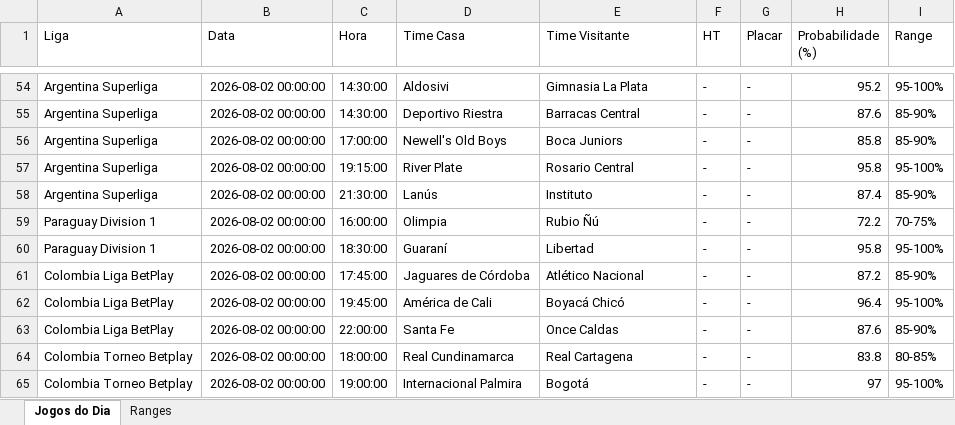
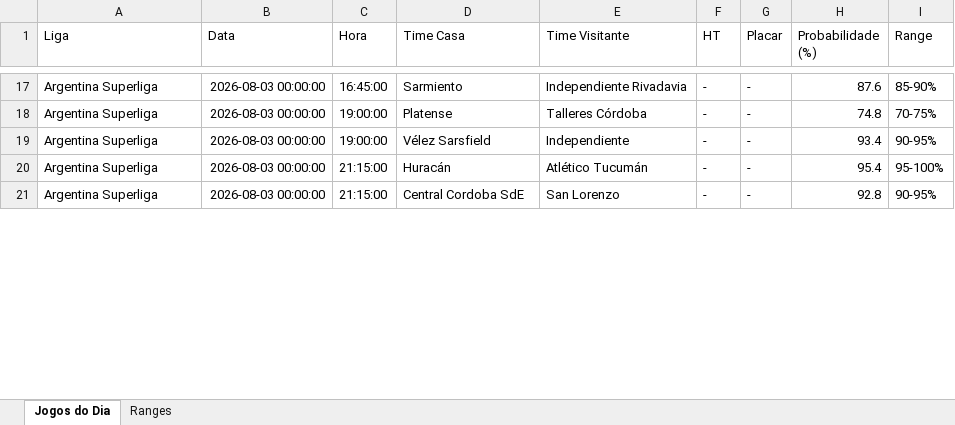
Before and after one commit to tiagolaitharth/ia-campeonatos-2026, an Excel workbook: resultado_saiu_gol.xlsx, sheet Jogos do Dia, drawn as a sheet; only a part is shown, gaps mark what is left out; values as stored, in another font and other column widths than the file's, no borders; removed rows and columns are numbered as before the commit, all else as after; the diff covers the shown part only; the diff names each change by its address in the sheet, - before the commit and + after, or states it on an @@ line.

```diff
--- a/resultado_saiu_gol.xlsx (sheet Jogos do Dia)
+++ b/resultado_saiu_gol.xlsx (sheet Jogos do Dia)
-B17:B21 (Data): 2026-08-02 00:00:00
+B17:B21 (Data): 2026-08-03 00:00:00
-C17 (Hora): 14:30:00
+C17 (Hora): 16:45:00
-D17 (Time Casa): Aldosivi
+D17 (Time Casa): Sarmiento
-E17 (Time Visitante): Gimnasia La Plata
+E17 (Time Visitante): Independiente Rivadavia
-H17 (Probabilidade (%)): 95.2
+H17 (Probabilidade (%)): 87.6
-I17 (Range): 95-100%
+I17 (Range): 85-90%
-C18 (Hora): 14:30:00
+C18 (Hora): 19:00:00
-D18 (Time Casa): Deportivo Riestra
+D18 (Time Casa): Platense
-E18 (Time Visitante): Barracas Central
+E18 (Time Visitante): Talleres Córdoba
-H18 (Probabilidade (%)): 87.6
+H18 (Probabilidade (%)): 74.8
-I18 (Range): 85-90%
+I18 (Range): 70-75%
-C19 (Hora): 17:00:00
+C19 (Hora): 19:00:00
-D19 (Time Casa): Newell's Old Boys
+D19 (Time Casa): Vélez Sarsfield
-E19 (Time Visitante): Boca Juniors
+E19 (Time Visitante): Independiente
-H19 (Probabilidade (%)): 85.8
+H19 (Probabilidade (%)): 93.4
-I19 (Range): 85-90%
+I19 (Range): 90-95%
-C20 (Hora): 19:15:00
+C20 (Hora): 21:15:00
-D20 (Time Casa): River Plate
+D20 (Time Casa): Huracán
-E20 (Time Visitante): Rosario Central
+E20 (Time Visitante): Atlético Tucumán
-H20 (Probabilidade (%)): 95.8
+H20 (Probabilidade (%)): 95.4
-C21 (Hora): 21:30:00
+C21 (Hora): 21:15:00
-D21 (Time Casa): Lanús
+D21 (Time Casa): Central Cordoba SdE
-E21 (Time Visitante): Instituto
+E21 (Time Visitante): San Lorenzo
-H21 (Probabilidade (%)): 87.4
+H21 (Probabilidade (%)): 92.8
-I21 (Range): 85-90%
+I21 (Range): 90-95%
-row 59: Paraguay Division 1 | 2026-08-02 00:00:00 | 16:00:00 | Olimpia | Rubio Ñú | - | - | 72.2 | 70-75%
-row 60: Paraguay Division 1 | 2026-08-02 00:00:00 | 18:30:00 | Guaraní | Libertad | - | - | 95.8 | 95-100%
-row 61: Colombia Liga BetPlay | 2026-08-02 00:00:00 | 17:45:00 | Jaguares de Córdoba | Atlético Nacional | - | - | 87.2 | 85-90%
-row 62: Colombia Liga BetPlay | 2026-08-02 00:00:00 | 19:45:00 | América de Cali | Boyacá Chicó | - | - | 96.4 | 95-100%
-row 63: Colombia Liga BetPlay | 2026-08-02 00:00:00 | 22:00:00 | Santa Fe | Once Caldas | - | - | 87.6 | 85-90%
-row 64: Colombia Torneo Betplay | 2026-08-02 00:00:00 | 18:00:00 | Real Cundinamarca | Real Cartagena | - | - | 83.8 | 80-85%
-row 65: Colombia Torneo Betplay | 2026-08-02 00:00:00 | 19:00:00 | Internacional Palmira | Bogotá | - | - | 97 | 95-100%
```
Also changed, not shown: 7 added rows, 42 removed rows and 59 edited cells elsewhere in this sheet, sheet Ranges, resultado_modelo.xlsx.
